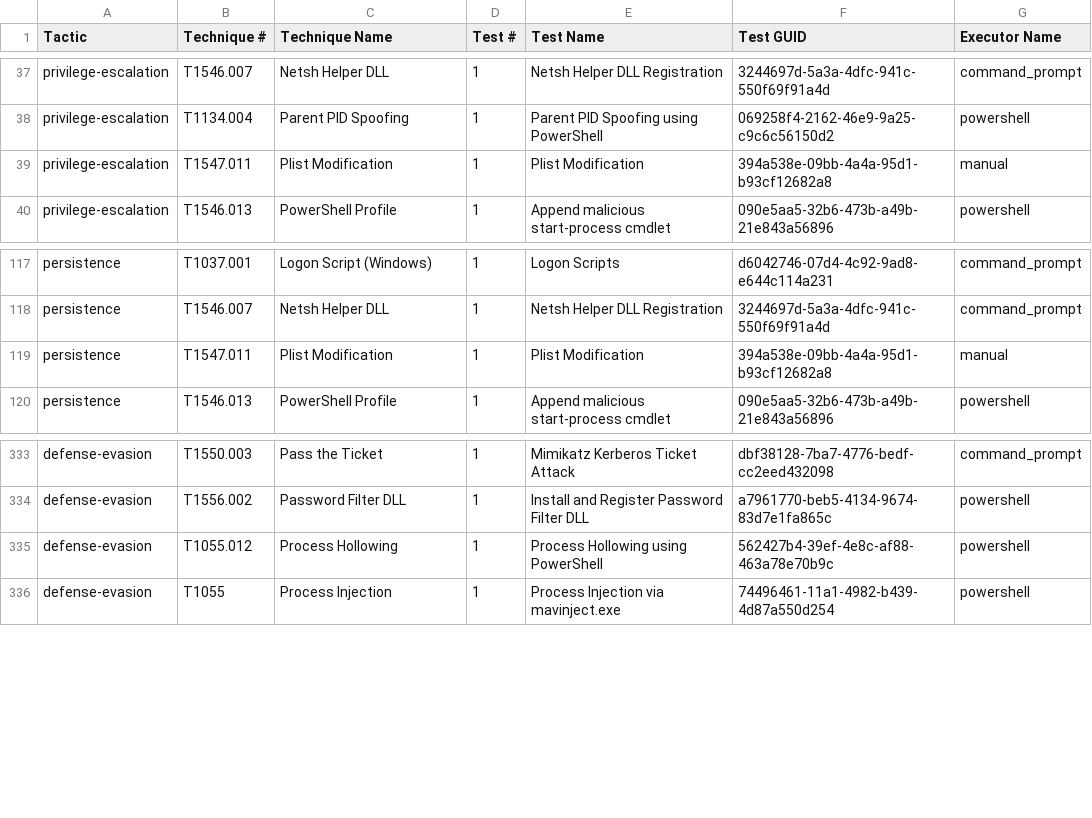
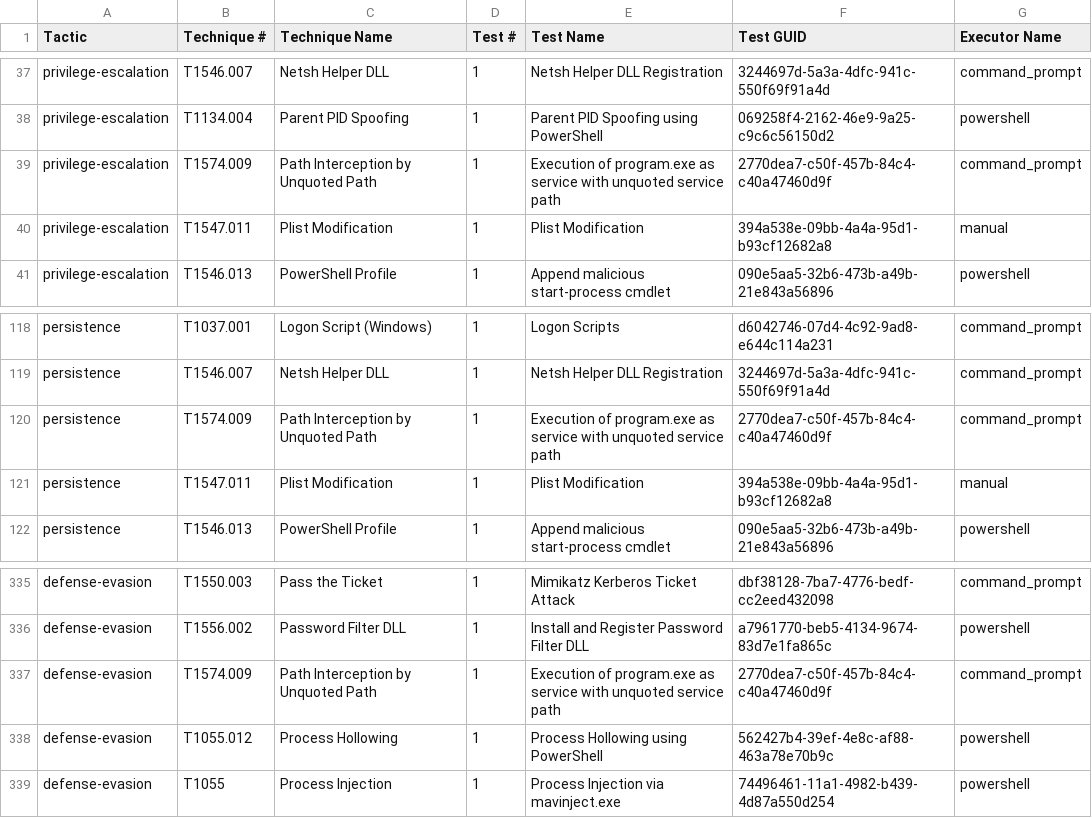
Before and after one commit to redcanaryco/atomic-red-team, a CSV file: atomics/Indexes/Indexes-CSV/index.csv, drawn as a sheet; only a part is shown, gaps mark what is left out.

Commit message:
Generate docs from job=validate_atomics_generate_docs branch=master

```diff
--- a/atomics/Indexes/Indexes-CSV/index.csv
+++ b/atomics/Indexes/Indexes-CSV/index.csv
@@ -38,2 +38,3 @@ privilege-escalation,T1546.007,Netsh Helper DLL,1,Netsh Helper DLL Registration,
 privilege-escalation,T1134.004,Parent PID Spoofing,1,Parent PID Spoofing using PowerShell,069258f4-2162-46e9-9a25-c9c6c56150d2,powershell
+privilege-escalation,T1574.009,Path Interception by Unquoted Path,1,Execution of program.exe as service with unquoted service path,2770dea7-c50f-457b-84c4-c40a47460d9f,command_prompt
 privilege-escalation,T1547.011,Plist Modification,1,Plist Modification,394a538e-09bb-4a4a-95d1-b93cf12682a8,manual
@@ -118,2 +119,3 @@ persistence,T1037.001,Logon Script (Windows),1,Logon Scripts,d6042746-07d4-4c92-
 persistence,T1546.007,Netsh Helper DLL,1,Netsh Helper DLL Registration,3244697d-5a3a-4dfc-941c-550f69f91a4d,command_prompt
+persistence,T1574.009,Path Interception by Unquoted Path,1,Execution of program.exe as service with unquoted service path,2770dea7-c50f-457b-84c4-c40a47460d9f,command_prompt
 persistence,T1547.011,Plist Modification,1,Plist Modification,394a538e-09bb-4a4a-95d1-b93cf12682a8,manual
@@ -334,2 +336,3 @@ defense-evasion,T1550.003,Pass the Ticket,1,Mimikatz Kerberos Ticket Attack,dbf3
 defense-evasion,T1556.002,Password Filter DLL,1,Install and Register Password Filter DLL,a7961770-beb5-4134-9674-83d7e1fa865c,powershell
+defense-evasion,T1574.009,Path Interception by Unquoted Path,1,Execution of program.exe as service with unquoted service path,2770dea7-c50f-457b-84c4-c40a47460d9f,command_prompt
 defense-evasion,T1055.012,Process Hollowing,1,Process Hollowing using PowerShell,562427b4-39ef-4e8c-af88-463a78e70b9c,powershell
```
Also changed, not shown: atomics/Indexes/Indexes-CSV/windows-index.csv, 9 other files.
